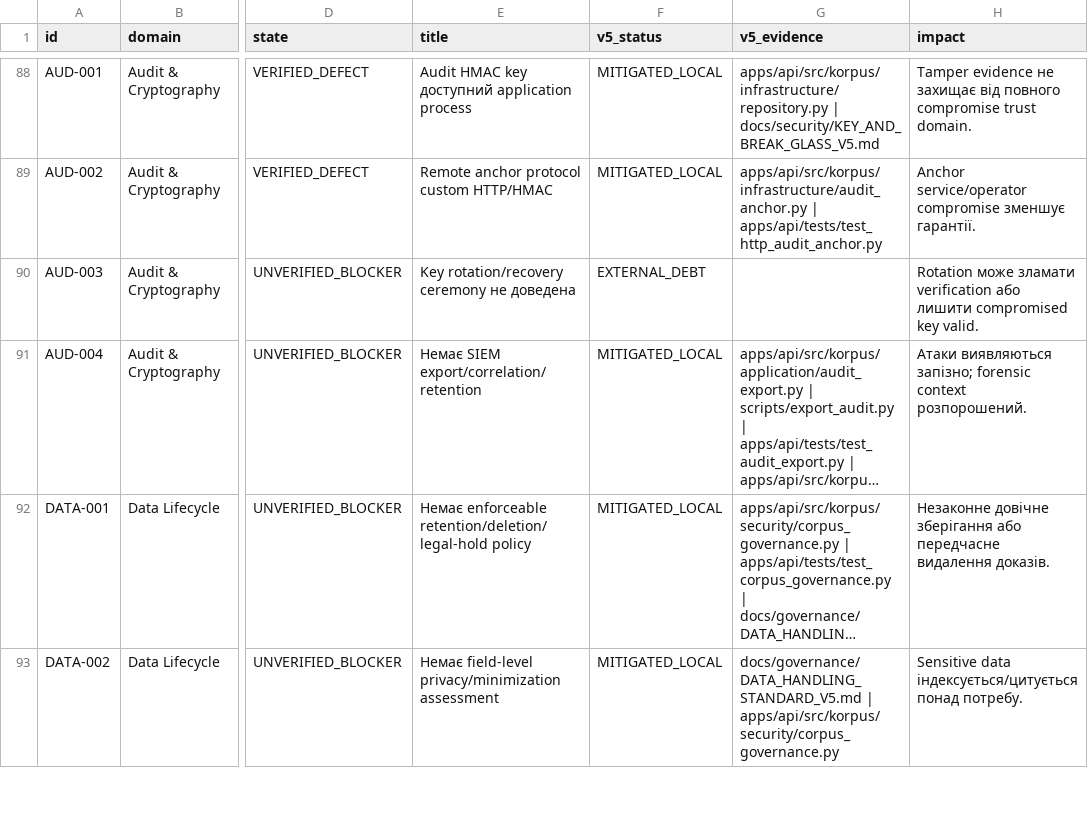
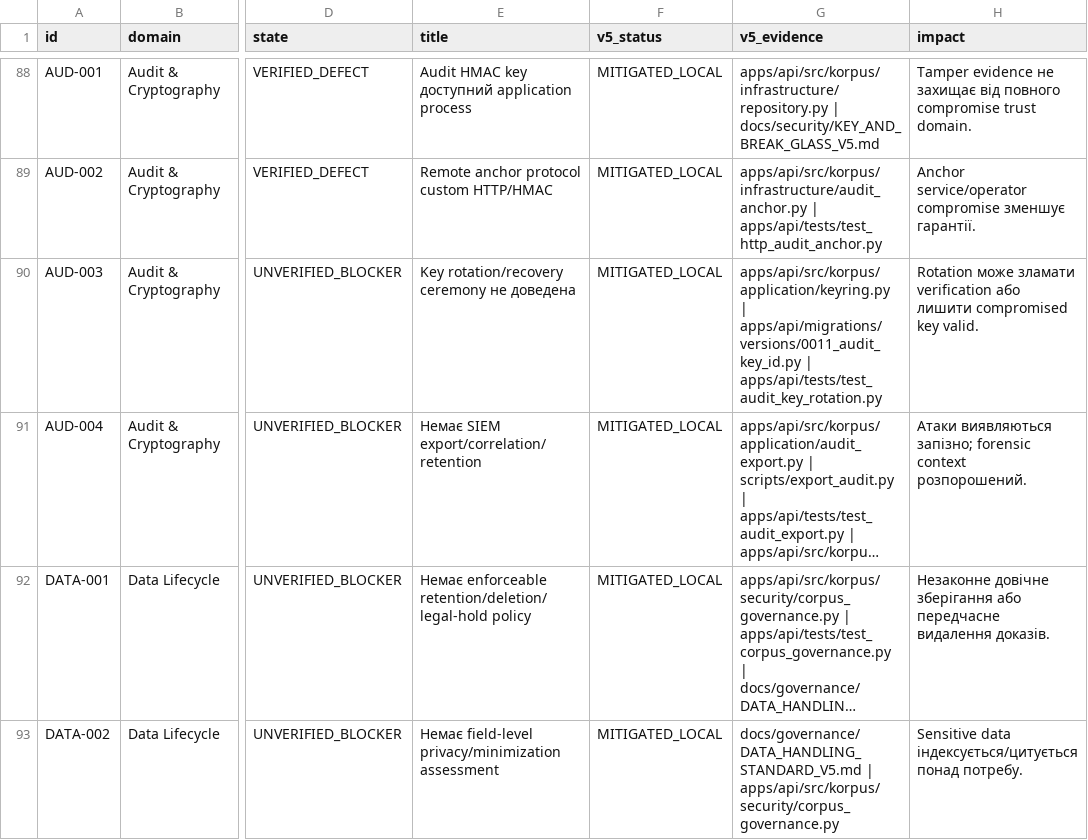
Before and after one commit to neuron7x/KORPUS, a CSV file: docs/audit/closure/KORPUS_v5_FINDINGS_CLOSURE.csv, drawn as a sheet; only a part is shown, gaps mark what is left out; long unchanged cells end in …; the diff names each change by its address in the sheet, - before the commit and + after, or states it on an @@ line.

```diff
--- a/docs/audit/closure/KORPUS_v5_FINDINGS_CLOSURE.csv
+++ b/docs/audit/closure/KORPUS_v5_FINDINGS_CLOSURE.csv
-F90 (v5_status): EXTERNAL_DEBT
+F90 (v5_status): MITIGATED_LOCAL
-G90 (v5_evidence): (empty)
+G90 (v5_evidence): apps/api/src/korpus/application/keyring.py | apps/api/migrations/versions/0011_audit_key_id.py | apps/api/tests/test_audit_key_rotation.py
```
Also changed, not shown: docs/audit/closure/KORPUS_v5_REMAINING_DEBT.csv, 13 other files.
